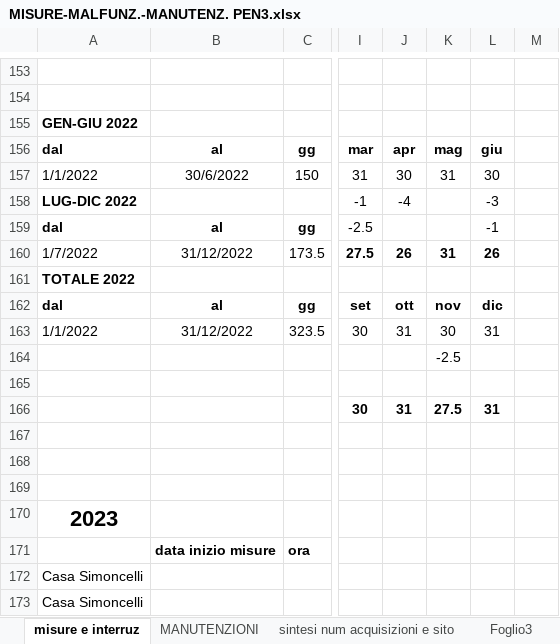
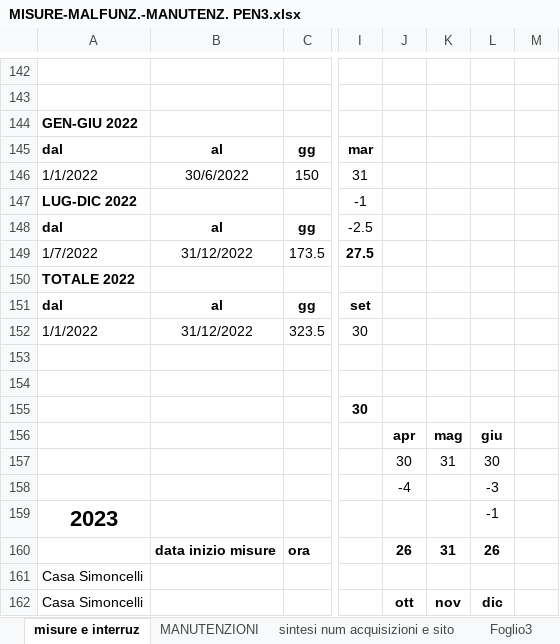
Before and after one commit to AdrianoVoltolini/Naso_Elettronico, an Excel workbook: MISURE-MALFUNZ.-MANUTENZ. PEN3.xlsx, sheet misure e interruz, drawn as a sheet; only a part is shown, gaps mark what is left out; values as stored, in another font and other column widths than the file's, no borders; charts and pictures not drawn; addresses are those after the commit; rows hold the shown columns only; the diff covers the shown part only; the diff names each change by its address in the sheet, - before the commit and + after, or states it on an @@ line.

```diff
--- a/MISURE-MALFUNZ.-MANUTENZ. PEN3.xlsx (sheet misure e interruz)
+++ b/MISURE-MALFUNZ.-MANUTENZ. PEN3.xlsx (sheet misure e interruz)
@@ column A renumbered between rows 1 and 191 @@
-J145: apr
+J145: (empty)
-K145: mag
+K145: (empty)
-L145: giu
+L145: (empty)
-J146: 30
+J146: (empty)
-K146: 31
+K146: (empty)
-L146: 30
+L146: (empty)
-J147: -4
+J147: (empty)
-L147: -3
+L147: (empty)
-L148: -1
+L148: (empty)
-J149: 26
+J149: (empty)
-K149: 31
+K149: (empty)
-L149: 26
+L149: (empty)
-J151: ott
+J151: (empty)
-K151: nov
+K151: (empty)
-L151: dic
+L151: (empty)
-J152: 31
+J152: (empty)
-K152: 30
+K152: (empty)
-L152: 31
+L152: (empty)
-K153: -2.5
+K153: (empty)
-J155: 31
+J155: (empty)
-K155: 27.5
+K155: (empty)
-L155: 31
+L155: (empty)
-row 156: (empty)
+row 156:  |  |  |  | apr | mag | giu
-row 157: (empty)
+row 157:  |  |  |  | 30 | 31 | 30
-row 158: (empty)
+row 158:  |  |  |  | -4 |  | -3
-L159: (empty)
+L159: -1
-J160: (empty)
+J160: 26
-K160: (empty)
+K160: 31
-L160: (empty)
+L160: 26
-J162: (empty)
+J162: ott
-K162: (empty)
+K162: nov
-L162: (empty)
+L162: dic
```
Also changed, not shown: 49 added rows, 60 removed rows, 3 moved rows, 157 edited cells and cell formats elsewhere in this sheet, sheet sintesi num acquisizioni e sito, formulas that keep their value, charts or pictures, 3 other files.
